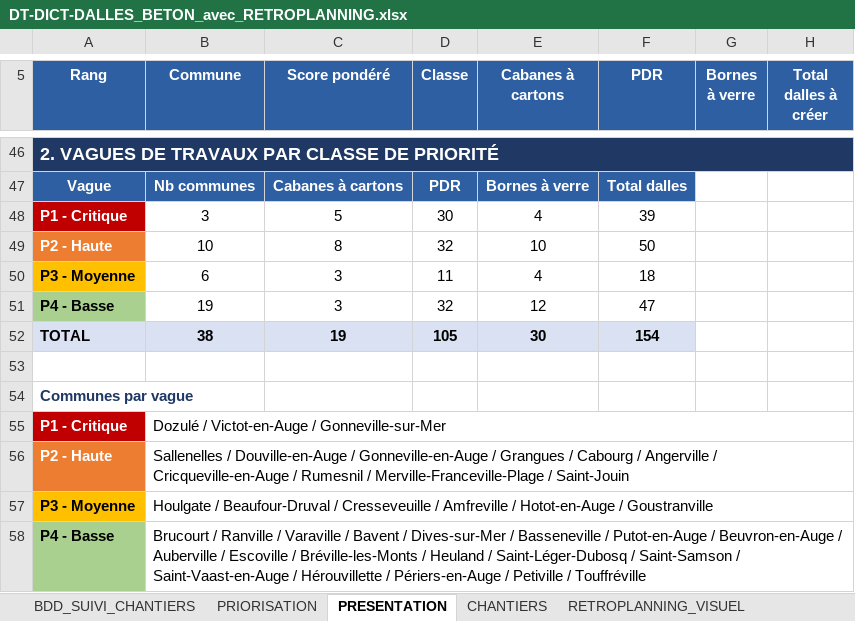
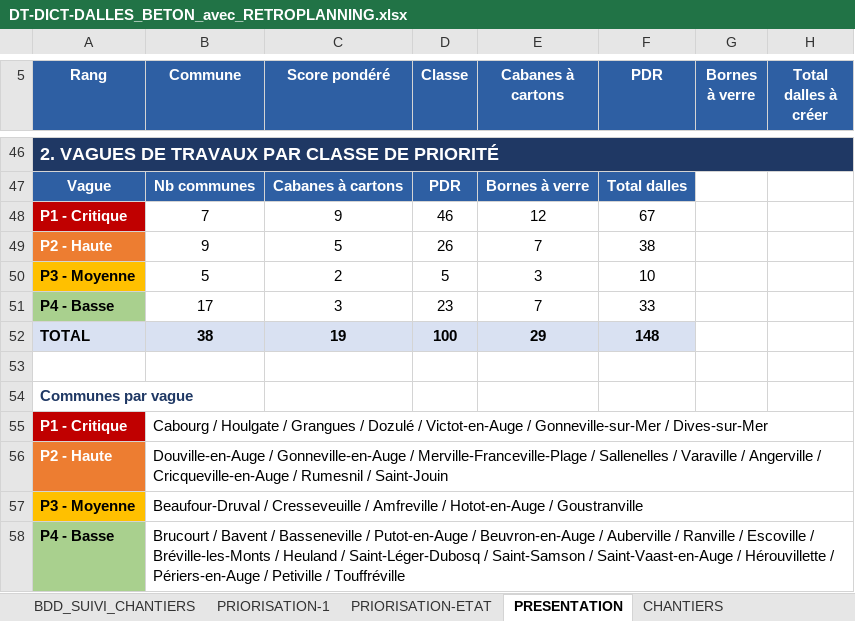
Before and after one commit to ncpa-dechets/suivi-chantiers, an Excel workbook: DT-DICT-DALLES_BETON_avec_RETROPLANNING.xlsx, sheet PRESENTATION, drawn as a sheet; only a part is shown, gaps mark what is left out; values as stored, in another font and other column widths than the file's, no borders; charts and pictures and conditional formats not drawn; removed rows and columns are numbered as before the commit, all else as after; the diff covers the shown part only; the diff names each change by its address in the sheet, - before the commit and + after, or states it on an @@ line.

```diff
--- a/DT-DICT-DALLES_BETON_avec_RETROPLANNING.xlsx (sheet PRESENTATION)
+++ b/DT-DICT-DALLES_BETON_avec_RETROPLANNING.xlsx (sheet PRESENTATION)
-sheet tab: PRIORISATION
+sheet tab: PRIORISATION-1
+sheet tab: PRIORISATION-ETAT
-row 48: P1 - Critique | 3 | 5 | 30 | 4 | 39
-row 49: P2 - Haute | 10 | 8 | 32 | 10 | 50
-row 50: P3 - Moyenne | 6 | 3 | 11 | 4 | 18
-row 51: P4 - Basse | 19 | 3 | 32 | 12 | 47
+row 48: P1 - Critique | 7 | 9 | 46 | 12 | 67
+row 49: P2 - Haute | 9 | 5 | 26 | 7 | 38
+row 50: P3 - Moyenne | 5 | 2 | 5 | 3 | 10
+row 51: P4 - Basse | 17 | 3 | 23 | 7 | 33
-D52 (Classe): 105
+D52 (Classe): 100
-E52 (Cabanes à cartons): 30
+E52 (Cabanes à cartons): 29
-F52 (PDR): 154
+F52 (PDR): 148
-B55 (Commune): Dozulé / Victot-en-Auge / Gonneville-sur-Mer
+B55 (Commune): Cabourg / Houlgate / Grangues / Dozulé / Victot-en-Auge / Gonneville-sur-Mer / Dives-sur-Mer
-B56 (Commune): Sallenelles / Douville-en-Auge / Gonneville-en-Auge / Grangues / Cabourg / Angerville / Cricqueville-en-Auge / Rumesnil / Merville-Franceville-Plage / Saint-Jouin
+B56 (Commune): Douville-en-Auge / Gonneville-en-Auge / Merville-Franceville-Plage / Sallenelles / Varaville / Angerville / Cricqueville-en-Auge / Rumesnil / Saint-Jouin
-B57 (Commune): Houlgate / Beaufour-Druval /…
+B57 (Commune): Beaufour-Druval /…
-B58 (Commune): Brucourt / Ranville / Varaville / Bavent / Dives-sur-Mer / Basseneville / Putot-en-Auge / Beuvron-en-Auge / Auberville / Escoville…
+B58 (Commune): Brucourt / Bavent / Basseneville / Putot-en-Auge / Beuvron-en-Auge / Auberville / Ranville / Escoville…
```
Also changed, not shown: 8 added rows, 8 removed rows and 23 edited cells elsewhere in this sheet, sheet PRIORISATION-1, sheet BDD_SUIVI_CHANTIERS, sheet RETROPLANNING, formulas that keep their value, charts or pictures.
